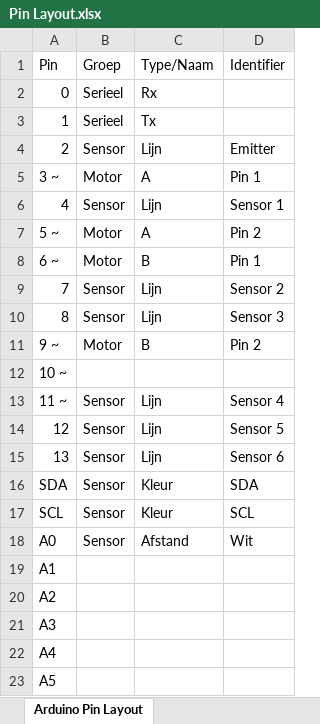
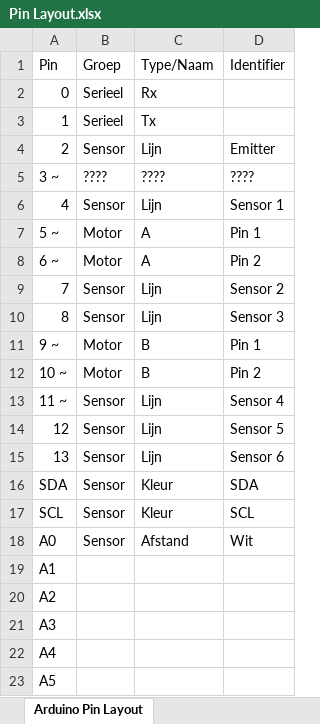
Before and after one commit to po2team5/Arduino, an Excel workbook: Pin Layout.xlsx, sheet Arduino Pin Layout, drawn as a sheet; values as stored, in another font and other column widths than the file's, no borders; the diff names each change by its address in the sheet, - before the commit and + after, or states it on an @@ line.

```diff
--- a/Pin Layout.xlsx (sheet Arduino Pin Layout)
+++ b/Pin Layout.xlsx (sheet Arduino Pin Layout)
-B5 (Groep): Motor
+B5 (Groep): ????
-C5 (Type/Naam): A
+C5 (Type/Naam): ????
-D5 (Identifier): Pin 1
+D5 (Identifier): ????
-D7 (Identifier): Pin 2
+D7 (Identifier): Pin 1
-C8 (Type/Naam): B
+C8 (Type/Naam): A
-D8 (Identifier): Pin 1
+D8 (Identifier): Pin 2
-D11 (Identifier): Pin 2
+D11 (Identifier): Pin 1
-B12 (Groep): (empty)
+B12 (Groep): Motor
-C12 (Type/Naam): (empty)
+C12 (Type/Naam): B
-D12 (Identifier): (empty)
+D12 (Identifier): Pin 2
```
Also changed, not shown: 1 other file.
